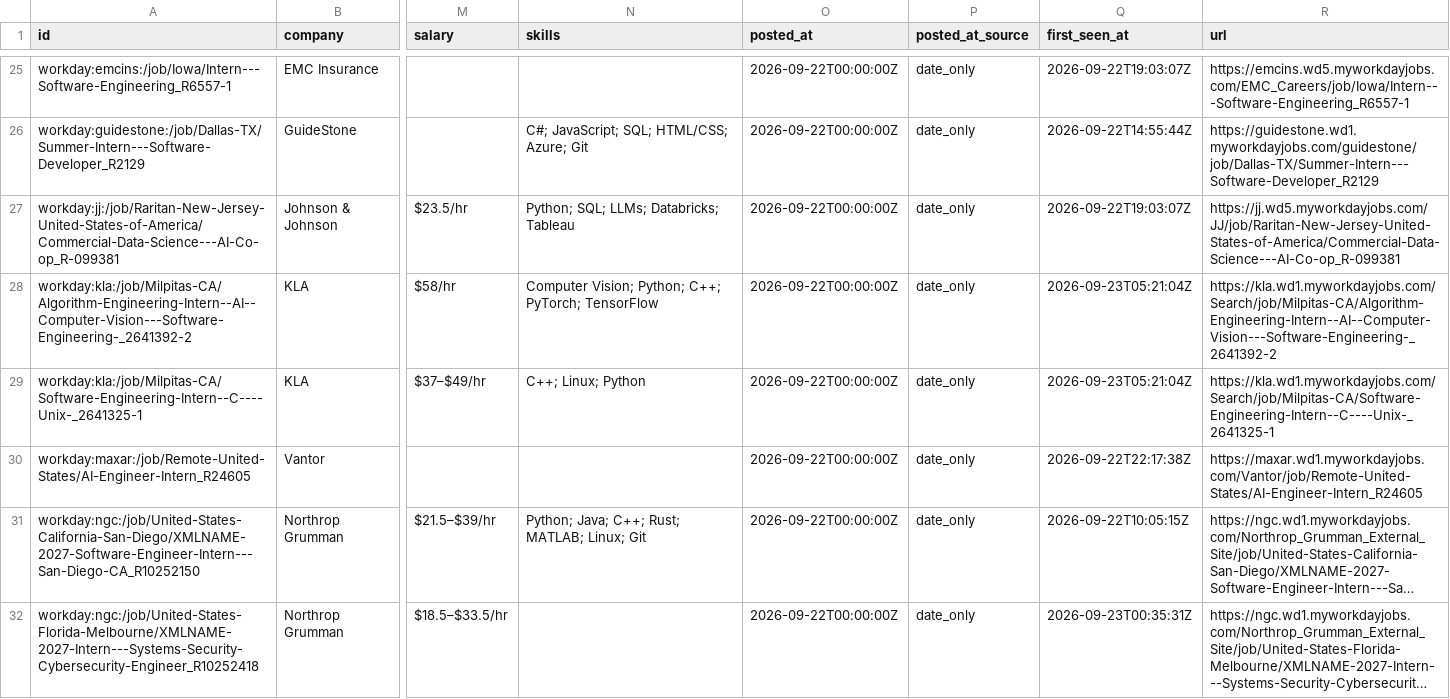
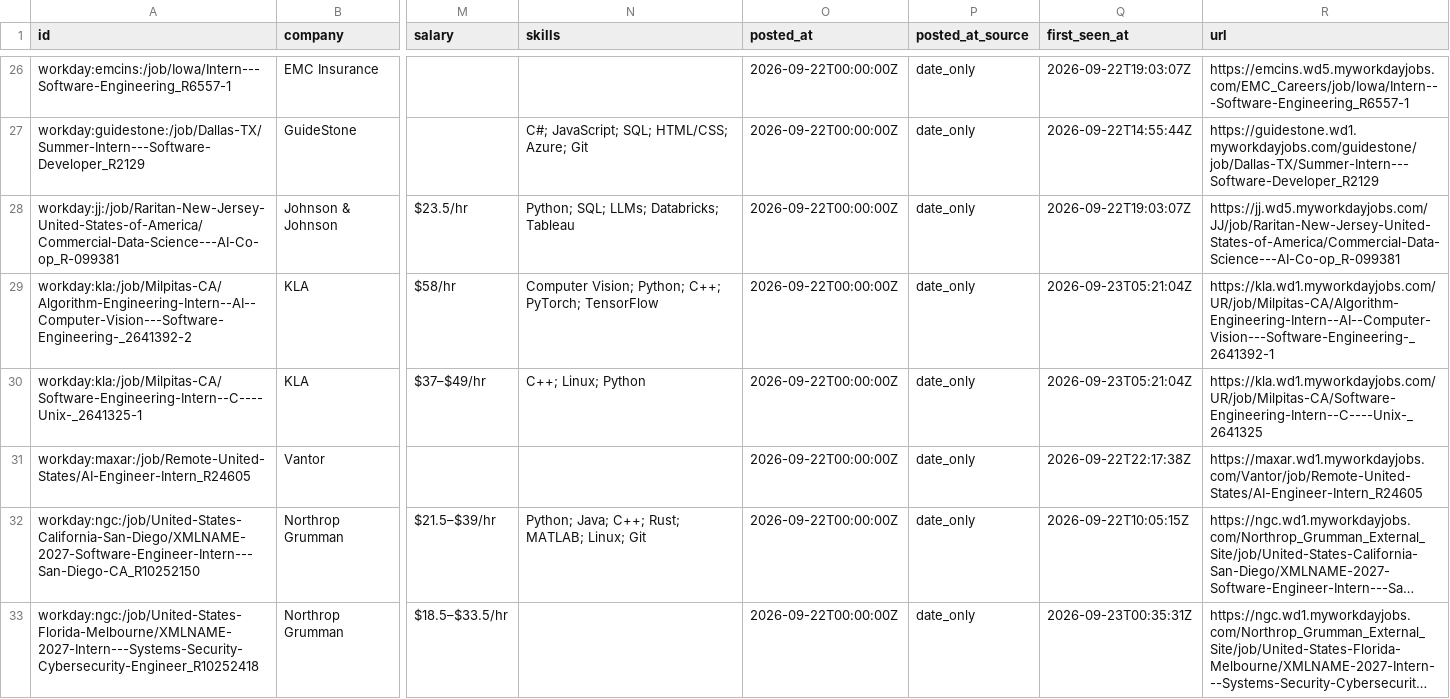
Before and after one commit to HarshaPrakash1/Automated-List-Of-Spring-2027-Tech-Internships, a CSV file: data/internships.csv, drawn as a sheet; only a part is shown, gaps mark what is left out; long unchanged cells end in …; addresses are those after the commit; the diff covers the shown part only; the diff names each change by its address in the sheet, - before the commit and + after, or states it on an @@ line.

```diff
--- a/data/internships.csv
+++ b/data/internships.csv
-R29 (url): https://kla.wd1.myworkdayjobs.com/Search/job/Milpitas-CA/Algorithm-Engineering-Intern--AI--Computer-Vision---Software-Engineering-_2641392-2
+R29 (url): https://kla.wd1.myworkdayjobs.com/UR/job/Milpitas-CA/Algorithm-Engineering-Intern--AI--Computer-Vision---Software-Engineering-_2641392-1
-R30 (url): https://kla.wd1.myworkdayjobs.com/Search/job/Milpitas-CA/Software-Engineering-Intern--C----Unix-_2641325-1
+R30 (url): https://kla.wd1.myworkdayjobs.com/UR/job/Milpitas-CA/Software-Engineering-Intern--C----Unix-_2641325
```
Also changed, not shown: 2 added rows, 4 removed rows and 2 moved rows elsewhere in this file, docs/internships.csv, 15 other files.
